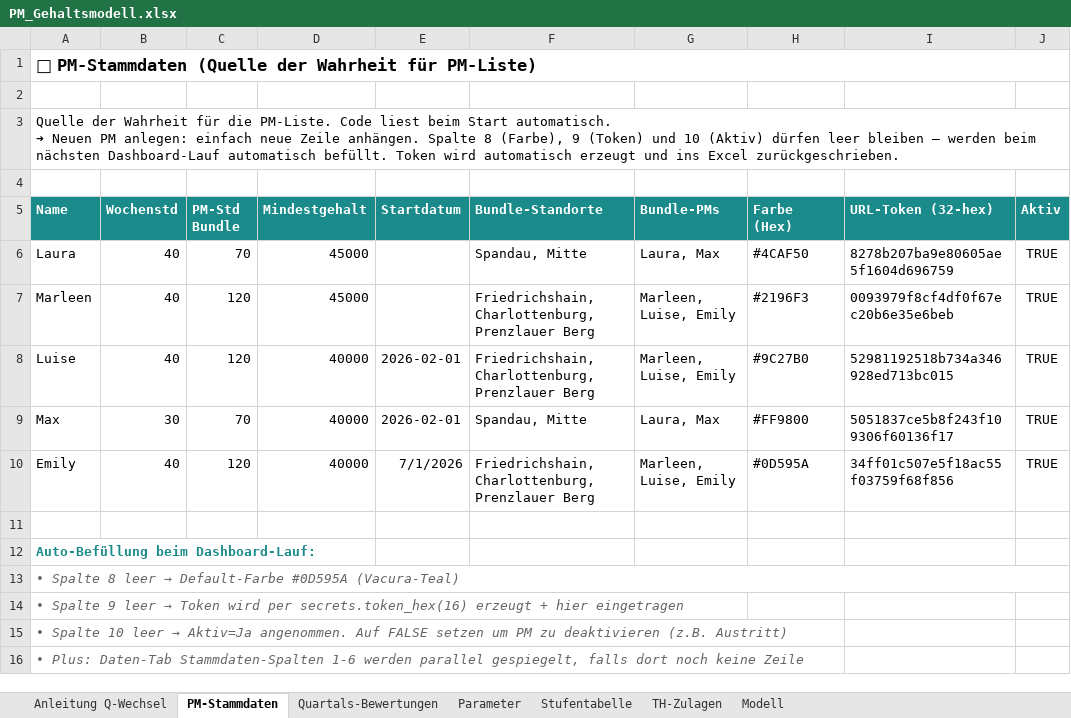
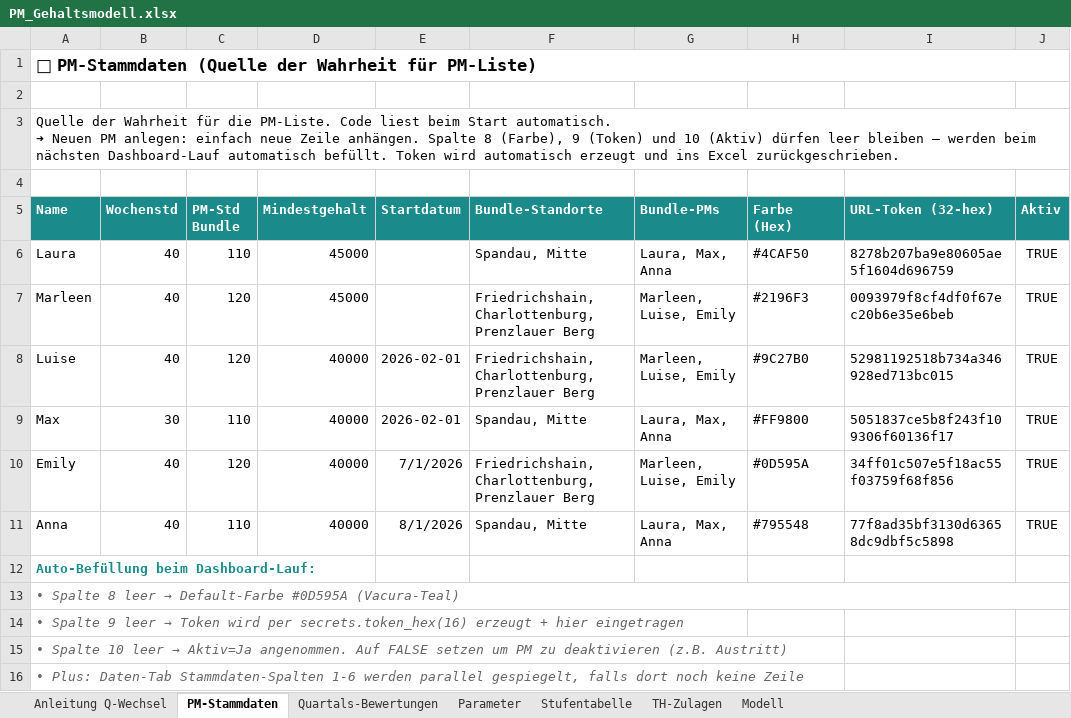
Before and after one commit to virmen/vacura-pm-dash-9f3k2, an Excel workbook: generator/PM_Gehaltsmodell.xlsx, sheet PM-Stammdaten, drawn as a sheet; values as stored, in another font and other column widths than the file's, no borders; the diff names each change by its address in the sheet, - before the commit and + after, or states it on an @@ line.

```diff
--- a/generator/PM_Gehaltsmodell.xlsx (sheet PM-Stammdaten)
+++ b/generator/PM_Gehaltsmodell.xlsx (sheet PM-Stammdaten)
-C6 (PM-Std Bundle): 70
+C6 (PM-Std Bundle): 110
-G6 (Bundle-PMs): Laura, Max
+G6 (Bundle-PMs): Laura, Max, Anna
-C9 (PM-Std Bundle): 70
+C9 (PM-Std Bundle): 110
-G9 (Bundle-PMs): Laura, Max
+G9 (Bundle-PMs): Laura, Max, Anna
-row 11: (empty)
+row 11: Anna | 40 | 110 | 40000 | 8/1/2026 | Spandau, Mitte | Laura, Max, Anna | #795548 | 77f8ad35bf3130d63658dc9dbf5c5898 | TRUE
```
Also changed, not shown: sheet Quartals-Bewertungen, 6 other files.
